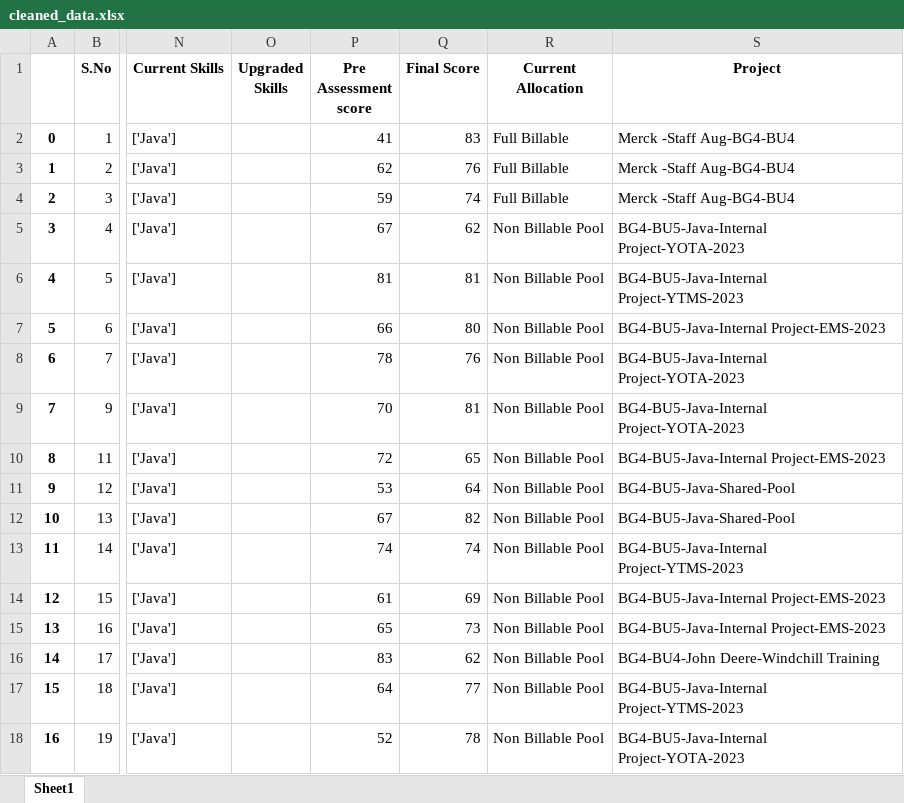
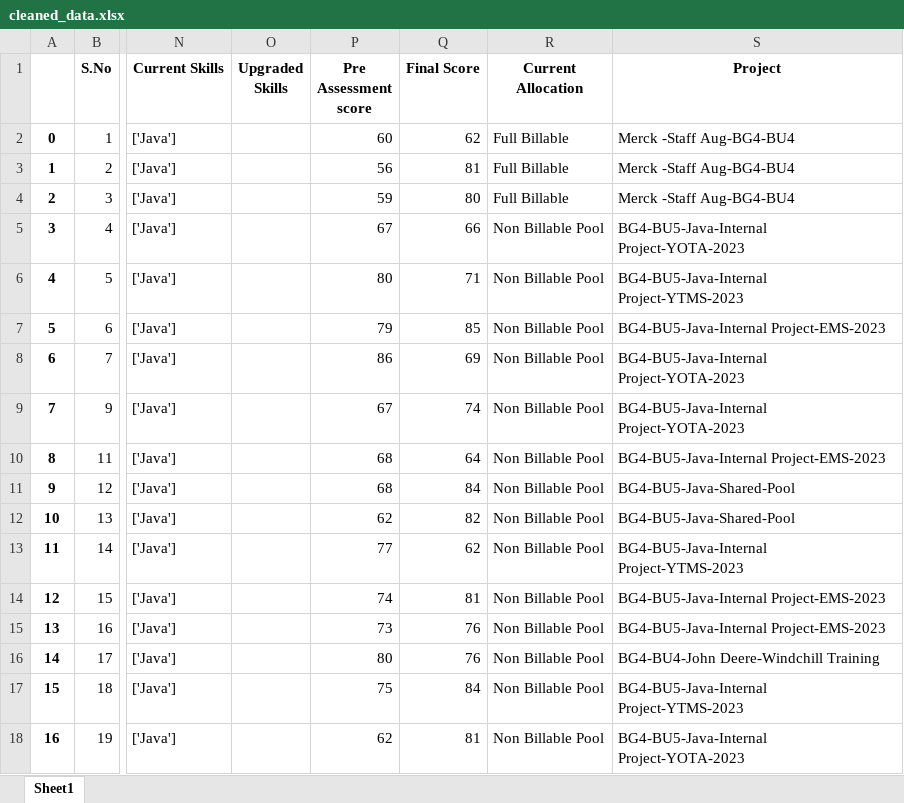
Before and after one commit to Aayush-Joshi-01/Python, an Excel workbook: M-07(July)/Week-11/15 July/Prods/Training_Analysis/Analysis/cleaned_data.xlsx, sheet Sheet1, drawn as a sheet; only a part is shown, gaps mark what is left out; values as stored, in another font and other column widths than the file's, no borders; the diff covers the shown part only; the diff names each change by its address in the sheet, - before the commit and + after, or states it on an @@ line.

```diff
--- a/M-07(July)/Week-11/15 July/Prods/Training_Analysis/Analysis/cleaned_data.xlsx (sheet Sheet1)
+++ b/M-07(July)/Week-11/15 July/Prods/Training_Analysis/Analysis/cleaned_data.xlsx (sheet Sheet1)
-P2 (Pre Assessment score): 41
+P2 (Pre Assessment score): 60
-Q2 (Final Score): 83
+Q2 (Final Score): 62
-P3 (Pre Assessment score): 62
+P3 (Pre Assessment score): 56
-Q3 (Final Score): 76
+Q3 (Final Score): 81
-Q4 (Final Score): 74
+Q4 (Final Score): 80
-Q5 (Final Score): 62
+Q5 (Final Score): 66
-P6 (Pre Assessment score): 81
+P6 (Pre Assessment score): 80
-Q6 (Final Score): 81
+Q6 (Final Score): 71
-P7 (Pre Assessment score): 66
+P7 (Pre Assessment score): 79
-Q7 (Final Score): 80
+Q7 (Final Score): 85
-P8 (Pre Assessment score): 78
+P8 (Pre Assessment score): 86
-Q8 (Final Score): 76
+Q8 (Final Score): 69
-P9 (Pre Assessment score): 70
+P9 (Pre Assessment score): 67
-Q9 (Final Score): 81
+Q9 (Final Score): 74
-P10 (Pre Assessment score): 72
+P10 (Pre Assessment score): 68
-Q10 (Final Score): 65
+Q10 (Final Score): 64
-P11 (Pre Assessment score): 53
+P11 (Pre Assessment score): 68
-Q11 (Final Score): 64
+Q11 (Final Score): 84
-P12 (Pre Assessment score): 67
+P12 (Pre Assessment score): 62
-P13 (Pre Assessment score): 74
+P13 (Pre Assessment score): 77
-Q13 (Final Score): 74
+Q13 (Final Score): 62
-P14 (Pre Assessment score): 61
+P14 (Pre Assessment score): 74
-Q14 (Final Score): 69
+Q14 (Final Score): 81
-P15 (Pre Assessment score): 65
+P15 (Pre Assessment score): 73
-Q15 (Final Score): 73
+Q15 (Final Score): 76
-P16 (Pre Assessment score): 83
+P16 (Pre Assessment score): 80
-Q16 (Final Score): 62
+Q16 (Final Score): 76
-P17 (Pre Assessment score): 64
+P17 (Pre Assessment score): 75
-Q17 (Final Score): 77
+Q17 (Final Score): 84
-P18 (Pre Assessment score): 52
+P18 (Pre Assessment score): 62
-Q18 (Final Score): 78
+Q18 (Final Score): 81
```
Also changed, not shown: 258 edited cells elsewhere in this sheet, 10 other files.
